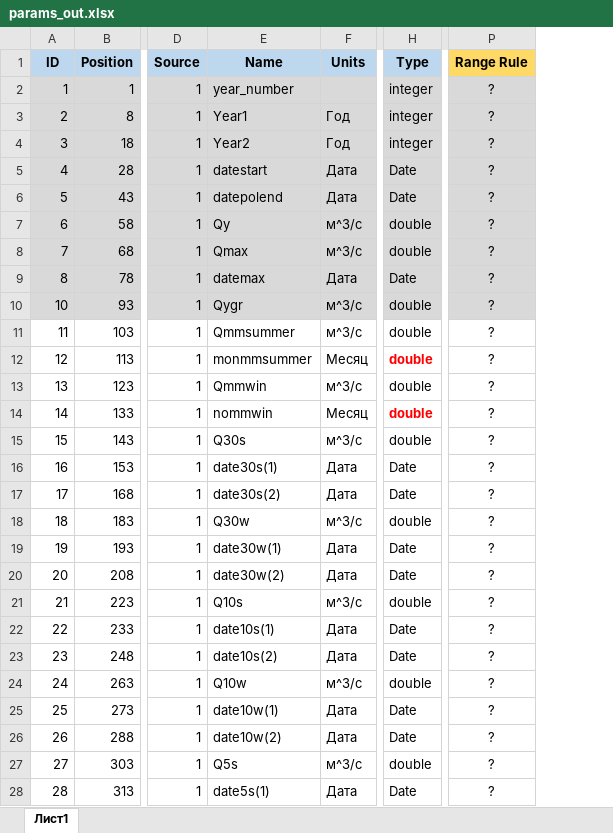
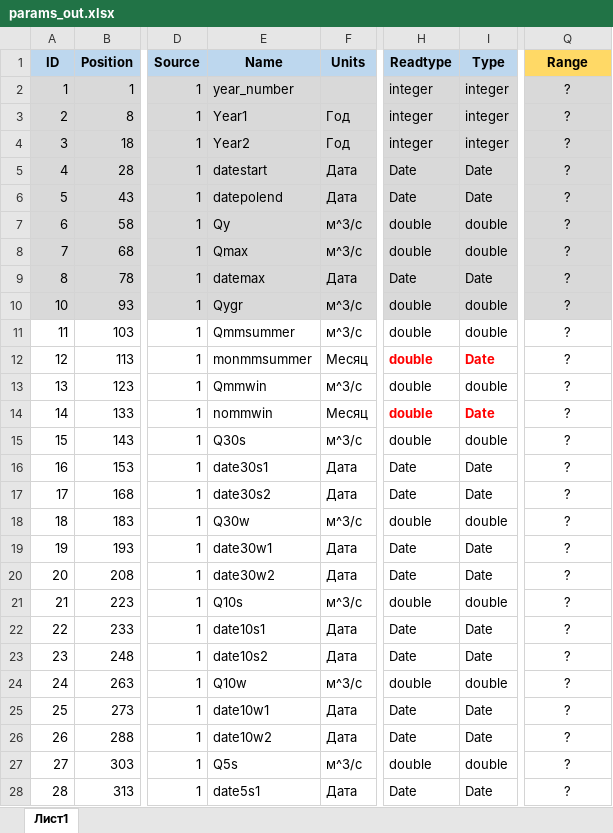
Before and after one commit to tsamsonov/grwat, an Excel workbook: data-raw/params_out.xlsx, sheet Лист1, drawn as a sheet; only a part is shown, gaps mark what is left out; values as stored, in another font and other column widths than the file's, no borders; addresses are those after the commit; the diff covers the shown part only; the diff names each change by its address in the sheet, - before the commit and + after, or states it on an @@ line.

```diff
--- a/data-raw/params_out.xlsx (sheet Лист1)
+++ b/data-raw/params_out.xlsx (sheet Лист1)
+column H (Readtype), rows 2-28: integer | integer | integer | Date | Date | double | double | Date | double | double | double | double | double | double | Date | Date | double | Date | Date | double | Date | Date | double | Date | Date | double | Date
-Q1: Range Rule
+Q1: Range
-I12 (Type): double
+I12 (Type): Date
-I14 (Type): double
+I14 (Type): Date
-E16 (Name): date30s(1)
+E16 (Name): date30s1
-E17 (Name): date30s(2)
+E17 (Name): date30s2
-E19 (Name): date30w(1)
+E19 (Name): date30w1
-E20 (Name): date30w(2)
+E20 (Name): date30w2
-E22 (Name): date10s(1)
+E22 (Name): date10s1
-E23 (Name): date10s(2)
+E23 (Name): date10s2
-E25 (Name): date10w(1)
+E25 (Name): date10w1
-E26 (Name): date10w(2)
+E26 (Name): date10w2
-E28 (Name): date5s(1)
+E28 (Name): date5s1
```
Also changed, not shown: 3 edited cells elsewhere in this sheet, 58 other files.
